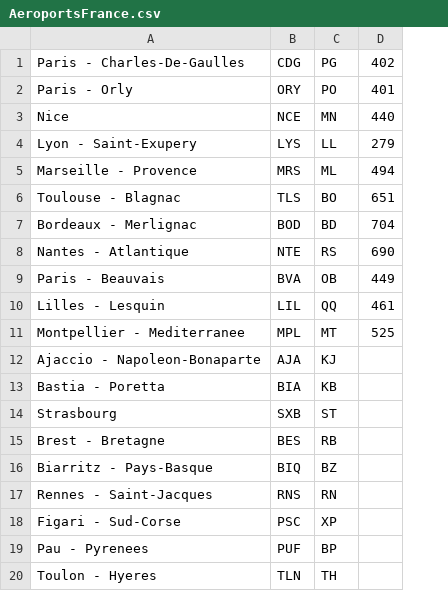
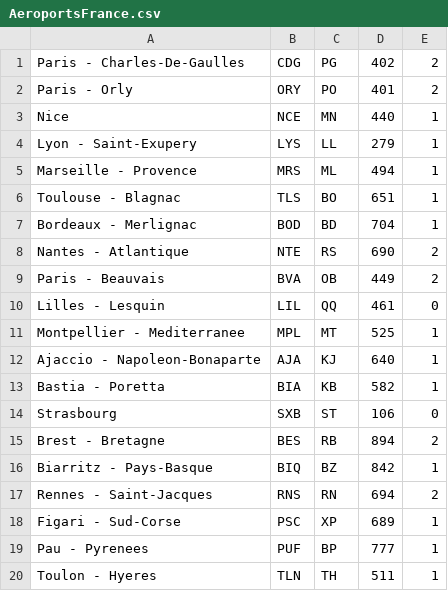
Before and after one commit to vmercy/LO41_airport_simulator, a CSV file: AeroportsFrance.csv, drawn as a sheet; the diff names each change by its address in the sheet, - before the commit and + after, or states it on an @@ line.

```diff
--- a/AeroportsFrance.csv
+++ b/AeroportsFrance.csv
+column E, rows 1-20: 2 | 2 | 1 | 1 | 1 | 1 | 1 | 2 | 2 | 0 | 1 | 1 | 1 | 0 | 2 | 1 | 2 | 1 | 1 | 1
-D12: (empty)
+D12: 640
-D13: (empty)
+D13: 582
-D14: (empty)
+D14: 106
-D15: (empty)
+D15: 894
-D16: (empty)
+D16: 842
-D17: (empty)
+D17: 694
-D18: (empty)
+D18: 689
-D19: (empty)
+D19: 777
-D20: (empty)
+D20: 511
```
Also changed, not shown: AeroportsEurope.csv, 24 other files.
